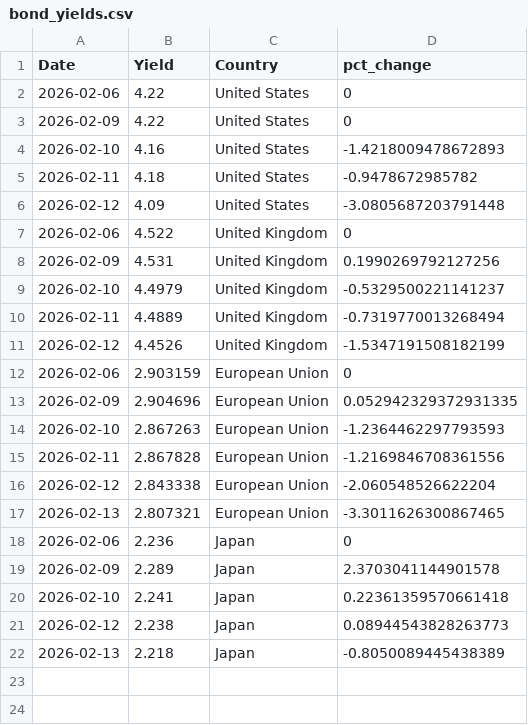
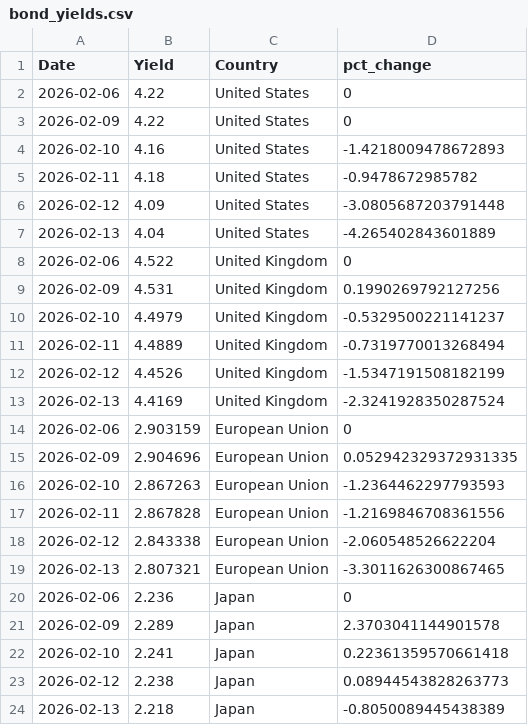
Before and after one commit to ryanSlatt/Bond-Yields, a CSV file: output/bond_yields.csv, drawn as a sheet; the diff names each change by its address in the sheet, - before the commit and + after, or states it on an @@ line.

```diff
--- a/output/bond_yields.csv
+++ b/output/bond_yields.csv
+row 7: 2026-02-13 | 4.04 | United States | -4.265402843601889
+row 13: 2026-02-13 | 4.4169 | United Kingdom | -2.3241928350287524
```
